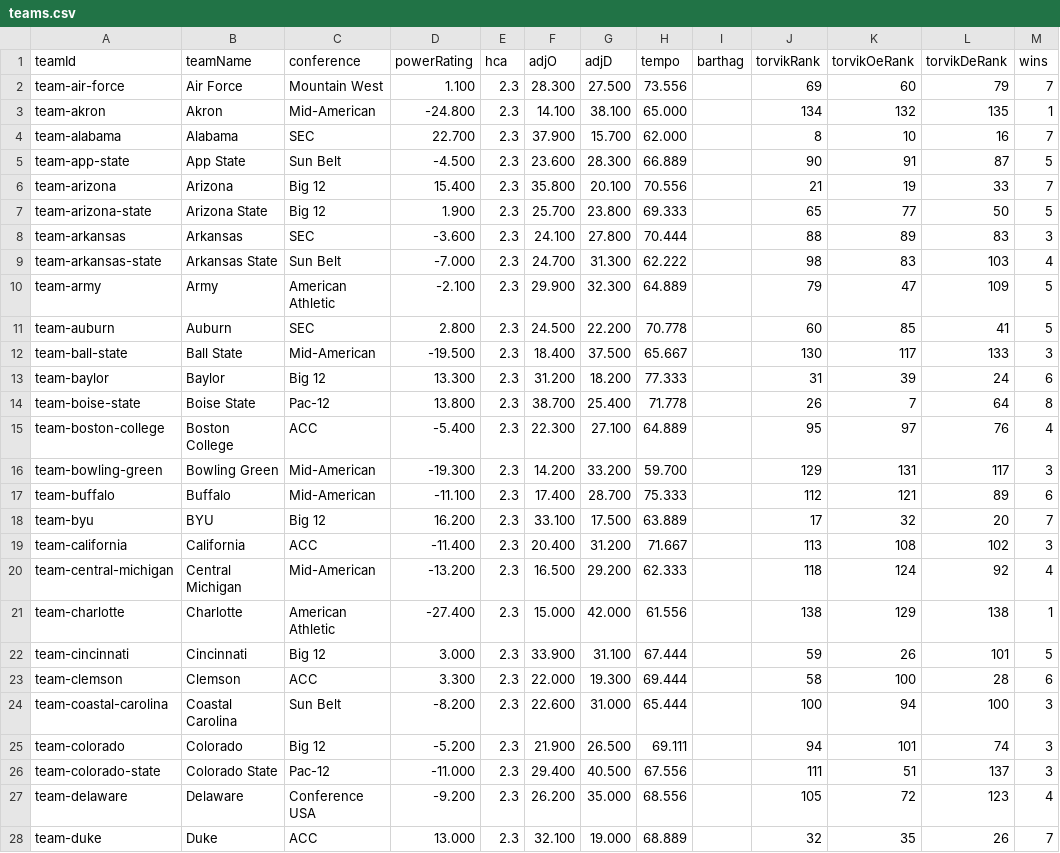
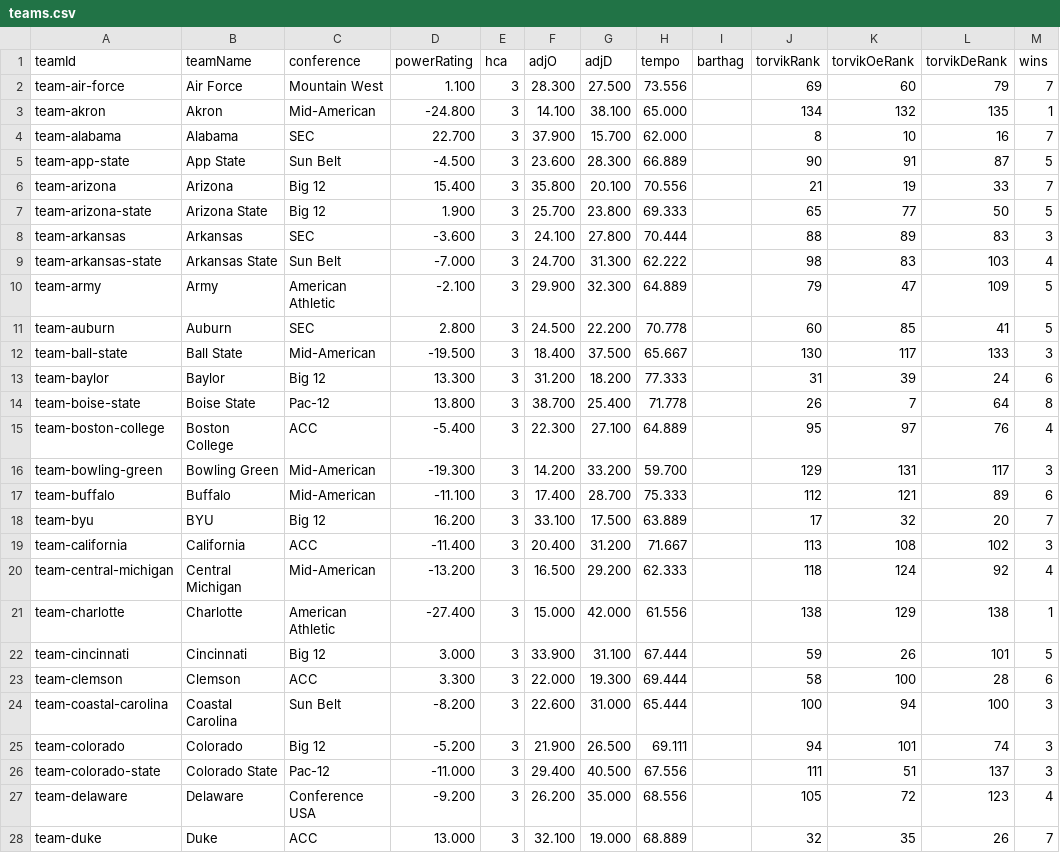
Before and after one commit to rherb94/ncaa-hoops-model, a CSV file: src/data/cfb/teams.csv, drawn as a sheet; only a part is shown; the diff covers the shown part only; the diff names each change by its address in the sheet, - before the commit and + after, or states it on an @@ line.

```diff
--- a/src/data/cfb/teams.csv
+++ b/src/data/cfb/teams.csv
-E2:E28 (hca): 2.3
+E2:E28 (hca): 3
```
Also changed, not shown: 111 edited cells elsewhere in this file, 18 other files.
